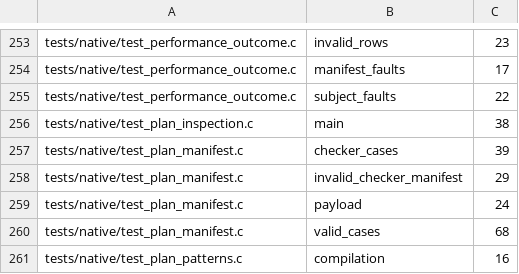
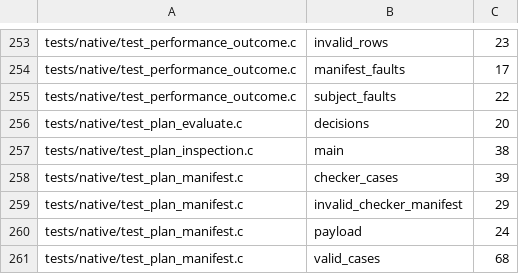
Before and after one commit to Someblueman/hydra, a TSV file: docs/quality/cognitive-complexity.tsv, drawn as a sheet; only a part is shown, gaps mark what is left out; the shorter side is filled out with more unchanged rows; the diff names each change by its address in the sheet, - before the commit and + after, or states it on an @@ line.

```diff
--- a/docs/quality/cognitive-complexity.tsv
+++ b/docs/quality/cognitive-complexity.tsv
+row 256: tests/native/test_plan_evaluate.c | decisions | 20
```
Also changed, not shown: 4 other files.
